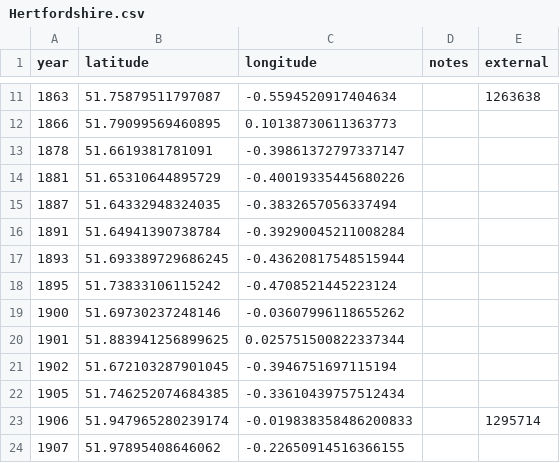
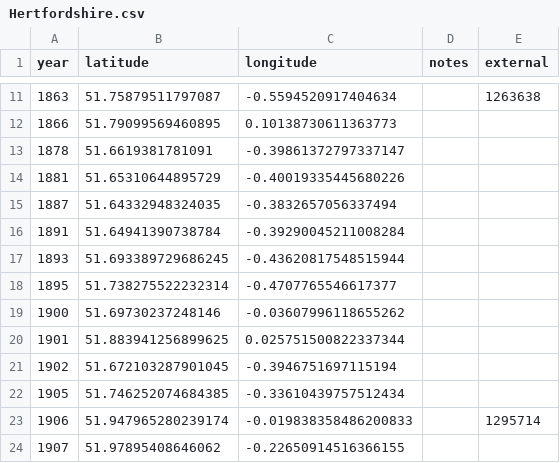
Before and after one commit to aelmekeev/year-on-facade, a CSV file: csv/UK/Hertfordshire.csv, drawn as a sheet; only a part is shown, gaps mark what is left out.

```diff
--- a/csv/UK/Hertfordshire.csv
+++ b/csv/UK/Hertfordshire.csv
@@ -17,3 +17,3 @@ year,latitude,longitude,notes,external
 1893,51.693389729686245,-0.43620817548515944,,
-1895,51.73833106115242,-0.4708521445223124,,
+1895,51.738275522232314,-0.4707765546617377,,
 1900,51.69730237248146,-0.03607996118655262,,
```
Also changed, not shown: 5 other files.
